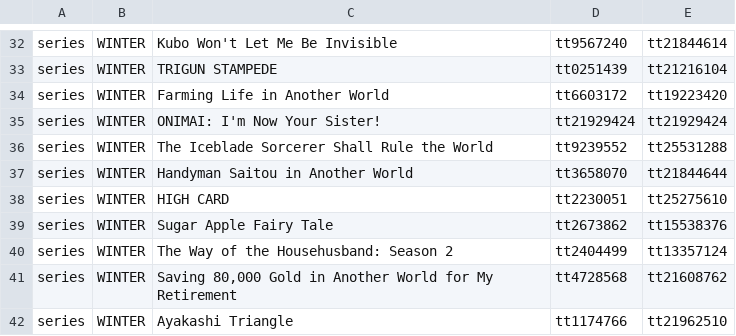
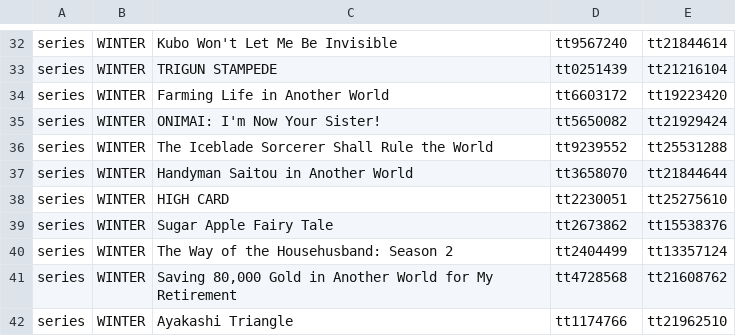
Before and after one commit to victorgveloso/animes-season-addon, a CSV file: postprocess/fix/catalog/manual.csv, drawn as a sheet; only a part is shown, gaps mark what is left out.

Commit message:
Fix ONIMAI entry from and to were mistakenly the same

```diff
--- a/postprocess/fix/catalog/manual.csv
+++ b/postprocess/fix/catalog/manual.csv
@@ -34,3 +34,3 @@ series,WINTER,TRIGUN STAMPEDE,tt0251439,tt21216104
 series,WINTER,Farming Life in Another World,tt6603172,tt19223420
-series,WINTER,ONIMAI: I'm Now Your Sister!,tt21929424,tt21929424
+series,WINTER,ONIMAI: I'm Now Your Sister!,tt5650082,tt21929424
 series,WINTER,The Iceblade Sorcerer Shall Rule the World,tt9239552,tt25531288
```
